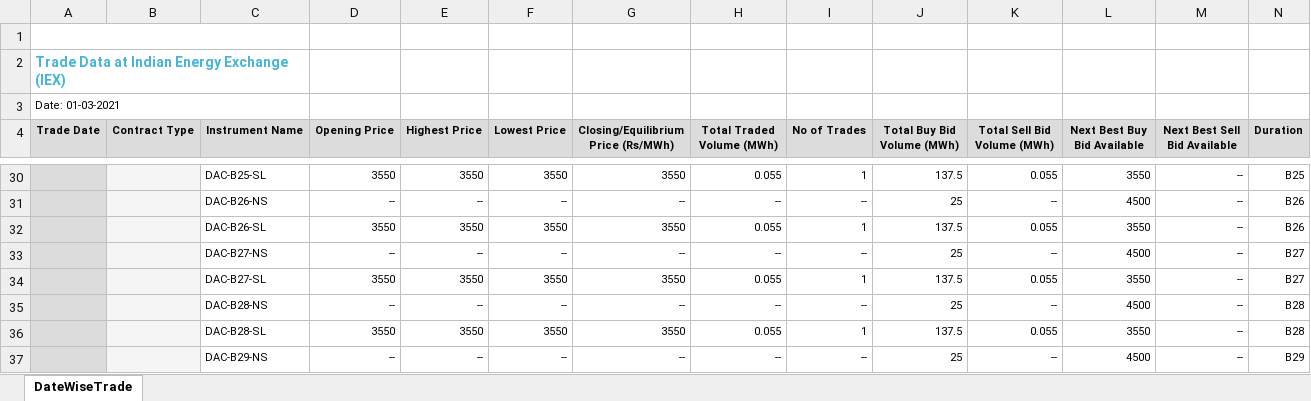
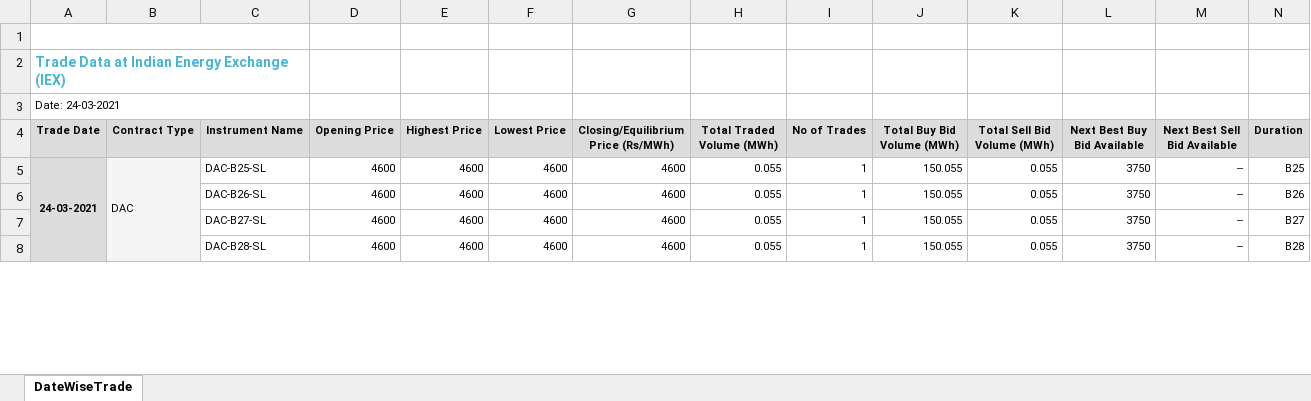
Before and after one commit to dheerajgupta0001/rtm_browser_automation, an Excel workbook: Dumps/iexGtamFile/DateWiseTrade.xlsx, sheet DateWiseTrade, drawn as a sheet; only a part is shown, gaps mark what is left out; values as stored, in another font and other column widths than the file's, no borders; charts and pictures not drawn; removed rows and columns are numbered as before the commit, all else as after; rows hold the shown columns only; the diff covers the shown part only; the diff names each change by its address in the sheet, - before the commit and + after, or states it on an @@ line.

```diff
--- a/Dumps/iexGtamFile/DateWiseTrade.xlsx (sheet DateWiseTrade)
+++ b/Dumps/iexGtamFile/DateWiseTrade.xlsx (sheet DateWiseTrade)
-A3 (Trade Date): Date: 01-03-2021
+A3 (Trade Date): Date: 24-03-2021
-A5 (Trade Date): (empty)
+A5 (Trade Date): 24-03-2021
+A5:A52 merged
-B5 (Contract Type): (empty)
+B5 (Contract Type): DAC
+B5:B52 merged
-D5 (Opening Price): 3550
+D5 (Opening Price): 4600
-E5 (Highest Price): 3550
+E5 (Highest Price): 4600
-F5 (Lowest Price): 3550
+F5 (Lowest Price): 4600
-G5: 3550
+G5: 4600
-J5 (Total Buy Bid Volume (MWh)): 137.5
+J5 (Total Buy Bid Volume (MWh)): 150.055
-L5 (Next Best Buy Bid Available): 3550
+L5 (Next Best Buy Bid Available): 3750
-row 31:  |  | DAC-B26-NS | -- | -- | -- | -- | -- | -- | 25 | -- | 4500 | -- | B26
-D6 (Opening Price): 3550
+D6 (Opening Price): 4600
-E6 (Highest Price): 3550
+E6 (Highest Price): 4600
-F6 (Lowest Price): 3550
+F6 (Lowest Price): 4600
-G6: 3550
+G6: 4600
-J6 (Total Buy Bid Volume (MWh)): 137.5
+J6 (Total Buy Bid Volume (MWh)): 150.055
-L6 (Next Best Buy Bid Available): 3550
+L6 (Next Best Buy Bid Available): 3750
-row 33:  |  | DAC-B27-NS | -- | -- | -- | -- | -- | -- | 25 | -- | 4500 | -- | B27
-D7 (Opening Price): 3550
+D7 (Opening Price): 4600
-E7 (Highest Price): 3550
+E7 (Highest Price): 4600
-F7 (Lowest Price): 3550
+F7 (Lowest Price): 4600
-G7: 3550
+G7: 4600
-J7 (Total Buy Bid Volume (MWh)): 137.5
+J7 (Total Buy Bid Volume (MWh)): 150.055
-L7 (Next Best Buy Bid Available): 3550
+L7 (Next Best Buy Bid Available): 3750
-row 35:  |  | DAC-B28-NS | -- | -- | -- | -- | -- | -- | 25 | -- | 4500 | -- | B28
-D8 (Opening Price): 3550
+D8 (Opening Price): 4600
-E8 (Highest Price): 3550
+E8 (Highest Price): 4600
-F8 (Lowest Price): 3550
+F8 (Lowest Price): 4600
-G8: 3550
+G8: 4600
-J8 (Total Buy Bid Volume (MWh)): 137.5
+J8 (Total Buy Bid Volume (MWh)): 150.055
-L8 (Next Best Buy Bid Available): 3550
+L8 (Next Best Buy Bid Available): 3750
-row 37:  |  | DAC-B29-NS | -- | -- | -- | -- | -- | -- | 25 | -- | 4500 | -- | B29
```
Also changed, not shown: 105 removed rows and 439 edited cells elsewhere in this sheet, Dumps/iexDamFile/MarketMinute.xlsx, Dumps/iexRtmFile/MarketMinute.xlsx, 14 other files.
